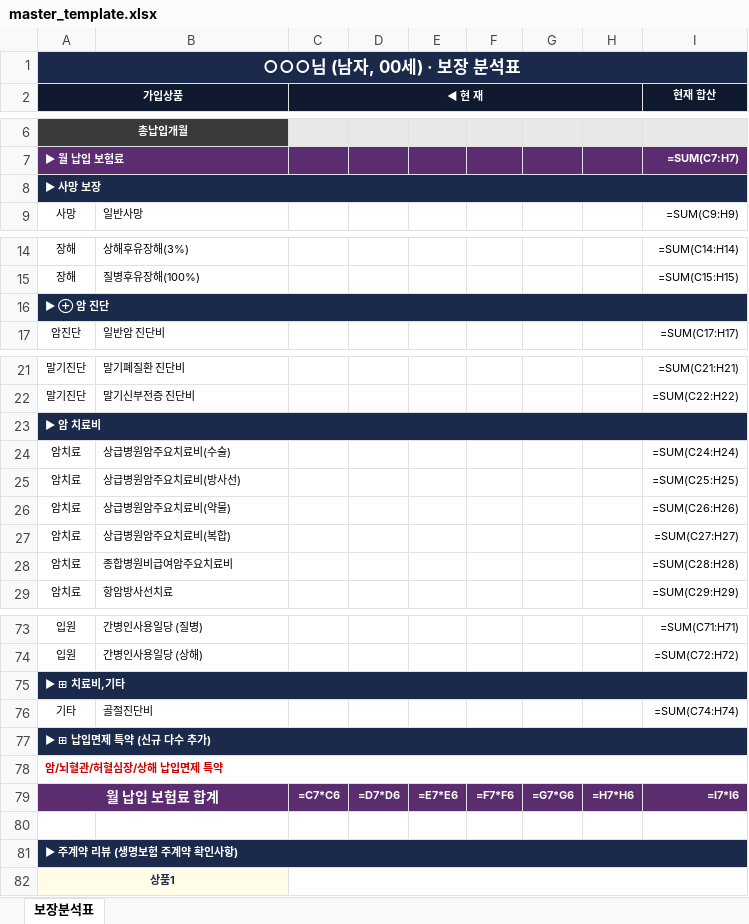
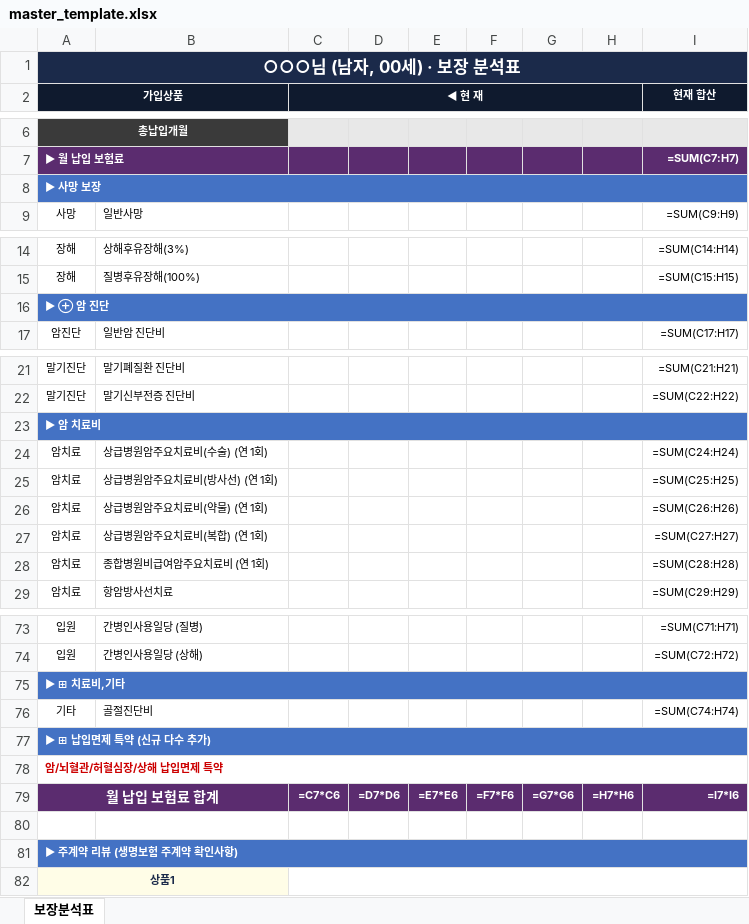
Before and after one commit to daecan110-cloud/FCPilot, an Excel workbook: templates/master_template.xlsx, sheet 보장분석표, drawn as a sheet; only a part is shown, gaps mark what is left out; values as stored, in another font and other column widths than the file's, no borders; formulas without a stored value are shown as written; the diff covers the shown part only; the diff names each change by its address in the sheet, - before the commit and + after, or states it on an @@ line.

```diff
--- a/templates/master_template.xlsx (sheet 보장분석표)
+++ b/templates/master_template.xlsx (sheet 보장분석표)
-A8 fill: #1B2A4A
+A8 fill: #4472C4
-A16 fill: #1B2A4A
+A16 fill: #4472C4
-A23 fill: #1B2A4A
+A23 fill: #4472C4
-B24: 상급병원암주요치료비(수술)
+B24: 상급병원암주요치료비(수술) (연 1회)
-B25: 상급병원암주요치료비(방사선)
+B25: 상급병원암주요치료비(방사선) (연 1회)
-B26: 상급병원암주요치료비(약물)
+B26: 상급병원암주요치료비(약물) (연 1회)
-B27: 상급병원암주요치료비(복합)
+B27: 상급병원암주요치료비(복합) (연 1회)
-B28: 종합병원비급여암주요치료비
+B28: 종합병원비급여암주요치료비 (연 1회)
-A75 fill: #1B2A4A
+A75 fill: #4472C4
-A77 fill: #1B2A4A
+A77 fill: #4472C4
-A81 fill: #1B2A4A
+A81 fill: #4472C4
```
Also changed, not shown: cell formats elsewhere in this sheet, templates/master_template_12.xlsx, 1 other file.
